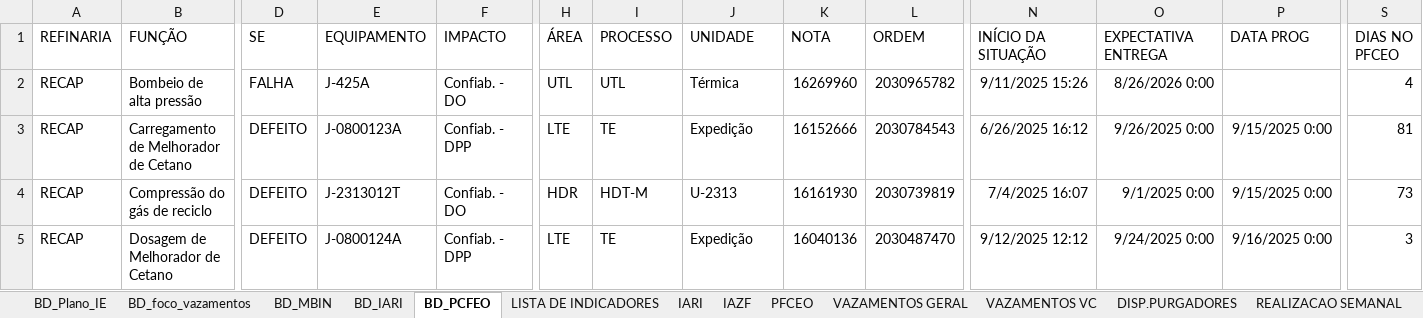
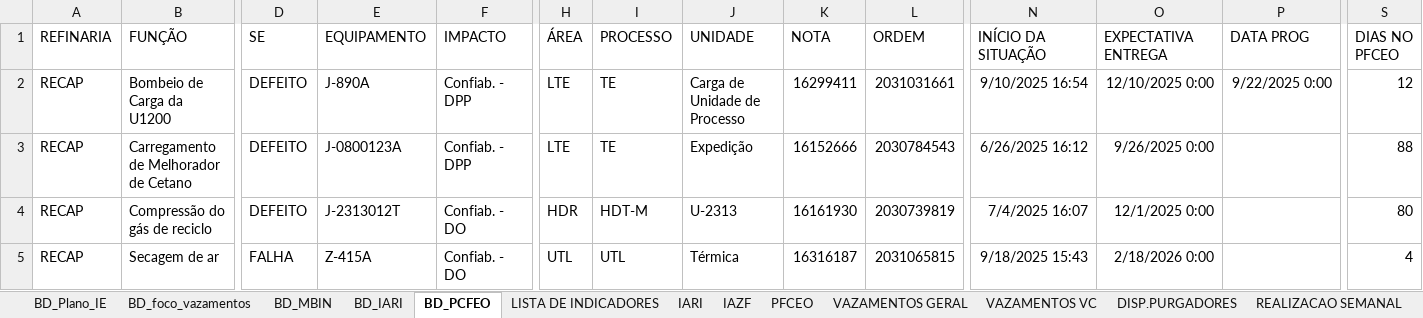
Before and after one commit to pedroklauber/Indicadores-C3, an Excel workbook: historico_recap.xlsx, sheet BD_PCFEO, drawn as a sheet; only a part is shown, gaps mark what is left out; values as stored, in another font and other column widths than the file's, no borders; table styles not drawn; the diff covers the shown part only; the diff names each change by its address in the sheet, - before the commit and + after, or states it on an @@ line.

```diff
--- a/historico_recap.xlsx (sheet BD_PCFEO)
+++ b/historico_recap.xlsx (sheet BD_PCFEO)
-B2 (FUNÇÃO): Bombeio de alta pressão
+B2 (FUNÇÃO): Bombeio de Carga da U1200
-D2 (SE): FALHA
+D2 (SE): DEFEITO
-E2 (EQUIPAMENTO): J-425A
+E2 (EQUIPAMENTO): J-890A
-F2 (IMPACTO): Confiab. - DO
+F2 (IMPACTO): Confiab. - DPP
-H2 (ÁREA): UTL
+H2 (ÁREA): LTE
-I2 (PROCESSO): UTL
+I2 (PROCESSO): TE
-J2 (UNIDADE): Térmica
+J2 (UNIDADE): Carga de Unidade de Processo
-K2 (NOTA): 16269960
+K2 (NOTA): 16299411
-L2 (ORDEM): 2030965782
+L2 (ORDEM): 2031031661
-N2 (INÍCIO DA SITUAÇÃO): 9/11/2025 15:26
+N2 (INÍCIO DA SITUAÇÃO): 9/10/2025 16:54
-O2 (EXPECTATIVA ENTREGA): 8/26/2026 0:00
+O2 (EXPECTATIVA ENTREGA): 12/10/2025 0:00
-P2 (DATA PROG): (empty)
+P2 (DATA PROG): 9/22/2025 0:00
-S2 (DIAS NO PFCEO): 4
+S2 (DIAS NO PFCEO): 12
-P3:P4 (DATA PROG): 9/15/2025 0:00
+P3:P4 (DATA PROG): (empty)
-S3 (DIAS NO PFCEO): 81
+S3 (DIAS NO PFCEO): 88
-O4 (EXPECTATIVA ENTREGA): 9/1/2025 0:00
+O4 (EXPECTATIVA ENTREGA): 12/1/2025 0:00
-S4 (DIAS NO PFCEO): 73
+S4 (DIAS NO PFCEO): 80
-B5 (FUNÇÃO): Dosagem de Melhorador de Cetano
+B5 (FUNÇÃO): Secagem de ar
-D5 (SE): DEFEITO
+D5 (SE): FALHA
-E5 (EQUIPAMENTO): J-0800124A
+E5 (EQUIPAMENTO): Z-415A
-F5 (IMPACTO): Confiab. - DPP
+F5 (IMPACTO): Confiab. - DO
-H5 (ÁREA): LTE
+H5 (ÁREA): UTL
-I5 (PROCESSO): TE
+I5 (PROCESSO): UTL
-J5 (UNIDADE): Expedição
+J5 (UNIDADE): Térmica
-K5 (NOTA): 16040136
+K5 (NOTA): 16316187
-L5 (ORDEM): 2030487470
+L5 (ORDEM): 2031065815
-N5 (INÍCIO DA SITUAÇÃO): 9/12/2025 12:12
+N5 (INÍCIO DA SITUAÇÃO): 9/18/2025 15:43
-O5 (EXPECTATIVA ENTREGA): 9/24/2025 0:00
+O5 (EXPECTATIVA ENTREGA): 2/18/2026 0:00
-P5 (DATA PROG): 9/16/2025 0:00
+P5 (DATA PROG): (empty)
-S5 (DIAS NO PFCEO): 3
+S5 (DIAS NO PFCEO): 4
```
Also changed, not shown: 2 added rows, 2 removed rows and 69 edited cells elsewhere in this sheet, sheet BD_foco_vazamentos, sheet BD_IARI, sheet VAZAMENTOS GERAL, sheet VAZAMENTOS VC, sheet IARI, sheet PFCEO, 3 more sheets, hidden cells.
